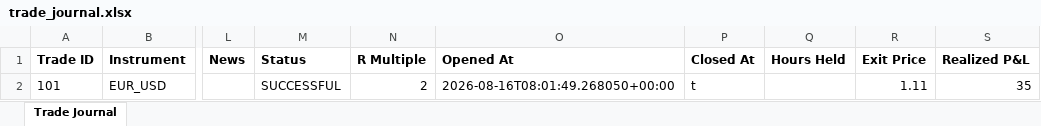
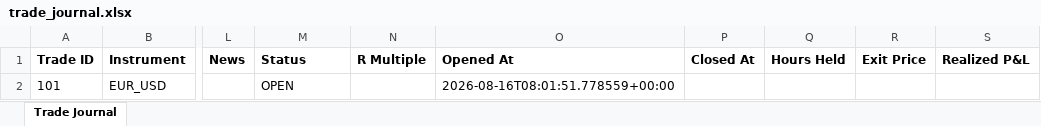
Before and after one commit to wxthesparthaaa/Claude-Trade-Agent, an Excel workbook: trade_journal.xlsx, sheet Trade Journal, drawn as a sheet; only a part is shown, gaps mark what is left out; values as stored, in another font and other column widths than the file's, no borders; the diff names each change by its address in the sheet, - before the commit and + after, or states it on an @@ line.

Commit message:
Update trade_journal.xlsx

```diff
--- a/trade_journal.xlsx (sheet Trade Journal)
+++ b/trade_journal.xlsx (sheet Trade Journal)
-M2 (Status): SUCCESSFUL
+M2 (Status): OPEN
-N2 (R Multiple): 2
+N2 (R Multiple): (empty)
-O2 (Opened At): 2026-08-16T08:01:49.268050+00:00
+O2 (Opened At): 2026-08-16T08:01:51.778559+00:00
-P2 (Closed At): t
+P2 (Closed At): (empty)
-R2 (Exit Price): 1.11
+R2 (Exit Price): (empty)
-S2 (Realized P&L): 35
+S2 (Realized P&L): (empty)
```
